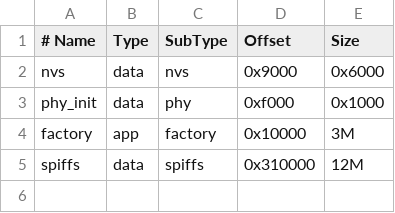
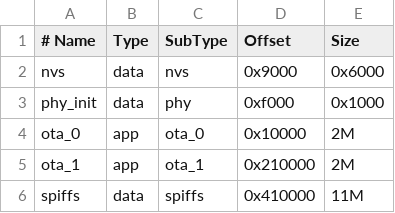
Before and after one commit to aarongabrielcy/project-name, a CSV file: partitions.csv, drawn as a sheet.

```diff
--- a/partitions.csv
+++ b/partitions.csv
@@ -3,3 +3,4 @@ nvs,      data, nvs,      0x9000,   0x6000
 phy_init, data, phy,      0xf000,   0x1000
-factory,  app,  factory,  0x10000,  3M
-spiffs,   data, spiffs,   0x310000, 12M
+ota_0,    app,  ota_0,   0x10000,  2M
+ota_1,    app,  ota_1,   0x210000, 2M
+spiffs,   data, spiffs,  0x410000, 11M
```
Also changed, not shown: 14 other files.
